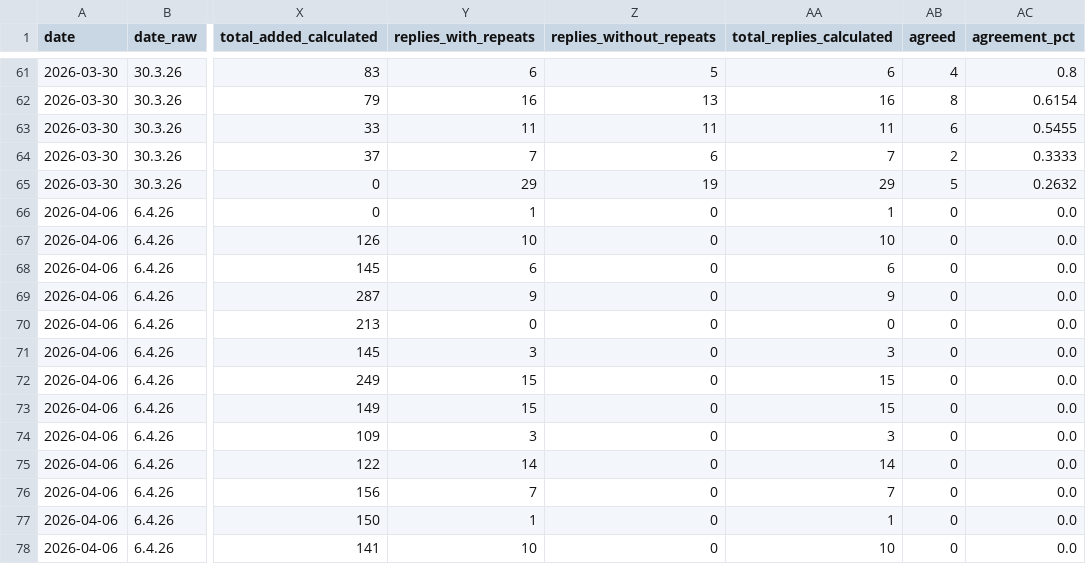
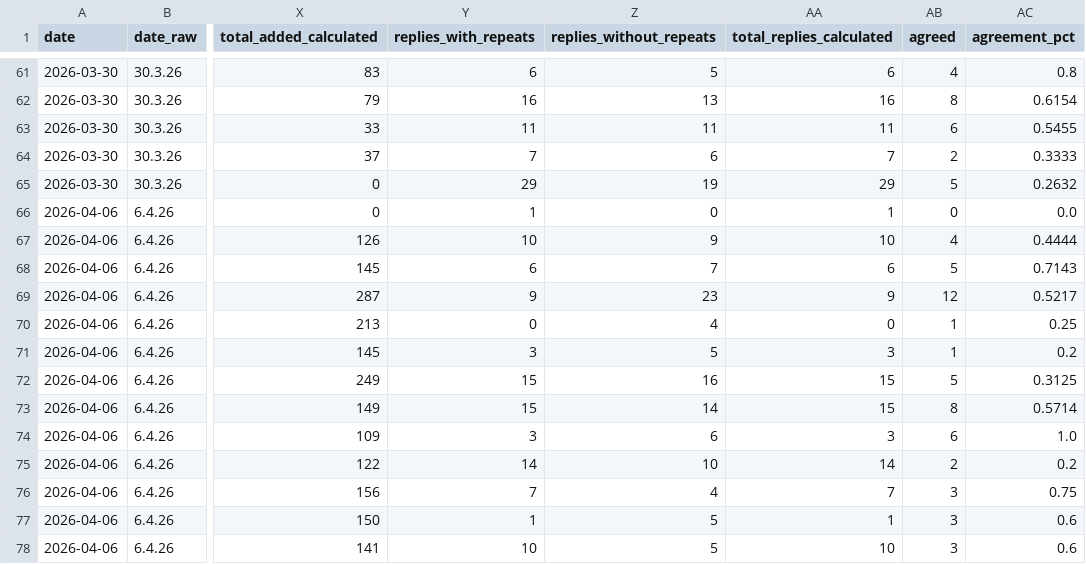
Before and after one commit to vavenb/analytics-dashboard, a CSV file: data/weekly_report.csv, drawn as a sheet; only a part is shown, gaps mark what is left out; the diff covers the shown part only; the diff names each change by its address in the sheet, - before the commit and + after, or states it on an @@ line.

Commit message:
data: 2026-04-11

```diff
--- a/data/weekly_report.csv
+++ b/data/weekly_report.csv
-Z67 (replies_without_repeats): 0
+Z67 (replies_without_repeats): 9
-AB67 (agreed): 0
+AB67 (agreed): 4
-AC67 (agreement_pct): 0.0
+AC67 (agreement_pct): 0.4444
-Z68 (replies_without_repeats): 0
+Z68 (replies_without_repeats): 7
-AB68 (agreed): 0
+AB68 (agreed): 5
-AC68 (agreement_pct): 0.0
+AC68 (agreement_pct): 0.7143
-Z69 (replies_without_repeats): 0
+Z69 (replies_without_repeats): 23
-AB69 (agreed): 0
+AB69 (agreed): 12
-AC69 (agreement_pct): 0.0
+AC69 (agreement_pct): 0.5217
-Z70 (replies_without_repeats): 0
+Z70 (replies_without_repeats): 4
-AB70:AB71 (agreed): 0
+AB70:AB71 (agreed): 1
-AC70 (agreement_pct): 0.0
+AC70 (agreement_pct): 0.25
-Z71 (replies_without_repeats): 0
+Z71 (replies_without_repeats): 5
-AC71 (agreement_pct): 0.0
+AC71 (agreement_pct): 0.2
-Z72 (replies_without_repeats): 0
+Z72 (replies_without_repeats): 16
-AB72 (agreed): 0
+AB72 (agreed): 5
-AC72 (agreement_pct): 0.0
+AC72 (agreement_pct): 0.3125
-Z73 (replies_without_repeats): 0
+Z73 (replies_without_repeats): 14
-AB73 (agreed): 0
+AB73 (agreed): 8
-AC73 (agreement_pct): 0.0
+AC73 (agreement_pct): 0.5714
-Z74 (replies_without_repeats): 0
+Z74 (replies_without_repeats): 6
-AB74 (agreed): 0
+AB74 (agreed): 6
-AC74 (agreement_pct): 0.0
+AC74 (agreement_pct): 1.0
-Z75 (replies_without_repeats): 0
+Z75 (replies_without_repeats): 10
-AB75 (agreed): 0
+AB75 (agreed): 2
-AC75 (agreement_pct): 0.0
+AC75 (agreement_pct): 0.2
-Z76 (replies_without_repeats): 0
+Z76 (replies_without_repeats): 4
-AB76:AB78 (agreed): 0
+AB76:AB78 (agreed): 3
-AC76 (agreement_pct): 0.0
+AC76 (agreement_pct): 0.75
-Z77:Z78 (replies_without_repeats): 0
+Z77:Z78 (replies_without_repeats): 5
-AC77:AC78 (agreement_pct): 0.0
+AC77:AC78 (agreement_pct): 0.6
```
Also changed, not shown: 13 edited cells elsewhere in this file, data/emails_monthly.csv, data/emails_weekly.csv, 2 other files.
